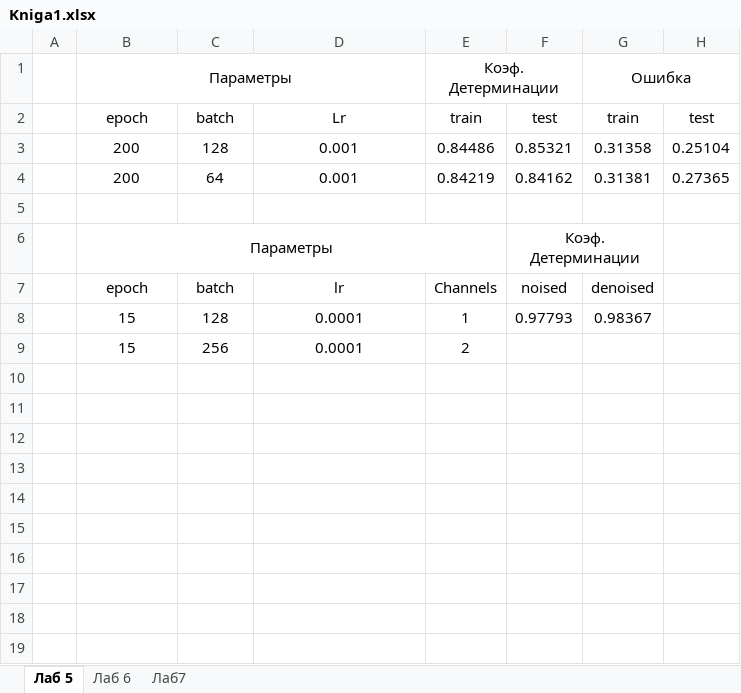
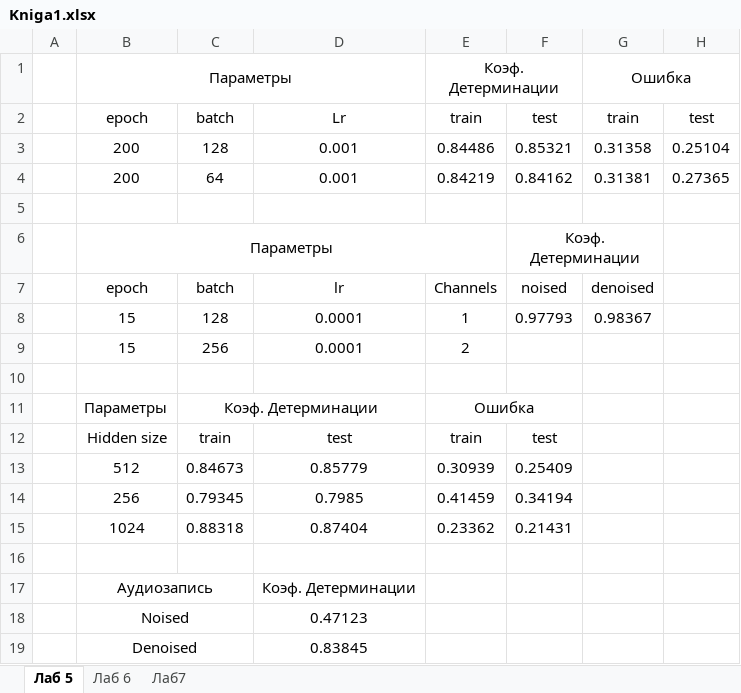
Before and after one commit to NickDemiman/Deep-learning, an Excel workbook: Kniga1.xlsx, sheet Лаб 5, drawn as a sheet; values as stored, in another font and other column widths than the file's, no borders; the diff names each change by its address in the sheet, - before the commit and + after, or states it on an @@ line.

```diff
--- a/Kniga1.xlsx (sheet Лаб 5)
+++ b/Kniga1.xlsx (sheet Лаб 5)
+row 10: (empty)
+row 11:  | Параметры | Коэф. Детерминации |  | Ошибка
+row 12:  | Hidden size | train | test | train | test
+row 13:  | 512 | 0.84673 | 0.85779 | 0.30939 | 0.25409
+row 14:  | 256 | 0.79345 | 0.7985 | 0.41459 | 0.34194
+row 15:  | 1024 | 0.88318 | 0.87404 | 0.23362 | 0.21431
+row 16: (empty)
+row 17:  | Аудиозапись |  | Коэф. Детерминации
+row 18:  | Noised |  | 0.47123
+row 19:  | Denoised |  | 0.83845
```
Also changed, not shown: 1 other file.
